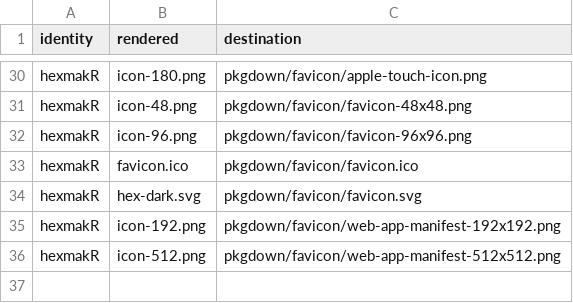
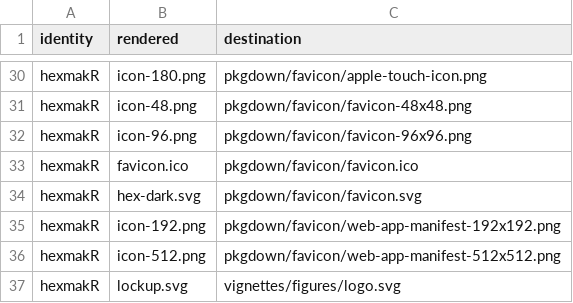
Before and after one commit to CTTIR/hexmakR, a CSV file: tools/branding/assets.csv, drawn as a sheet; only a part is shown, gaps mark what is left out.

Commit message:
Complete final branding across package surfaces

```diff
--- a/tools/branding/assets.csv
+++ b/tools/branding/assets.csv
@@ -36 +36,2 @@ hexmakR,icon-192.png,pkgdown/favicon/web-app-manifest-192x192.png
 hexmakR,icon-512.png,pkgdown/favicon/web-app-manifest-512x512.png
+hexmakR,lockup.svg,vignettes/figures/logo.svg
```
Also changed, not shown: 1 other file.
